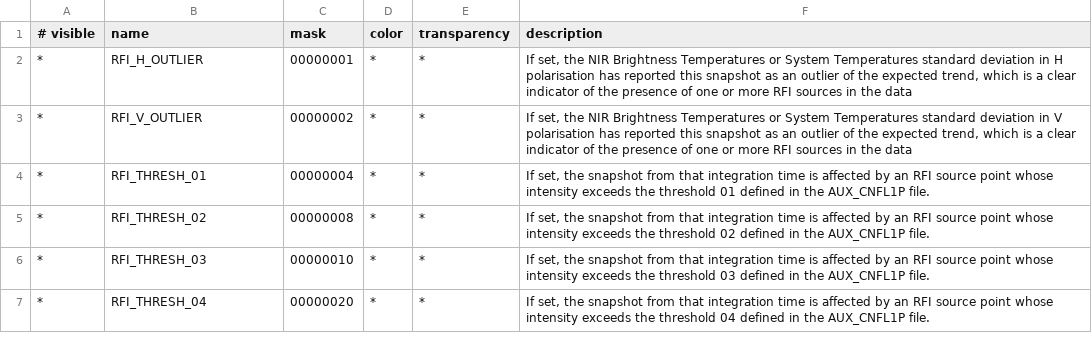
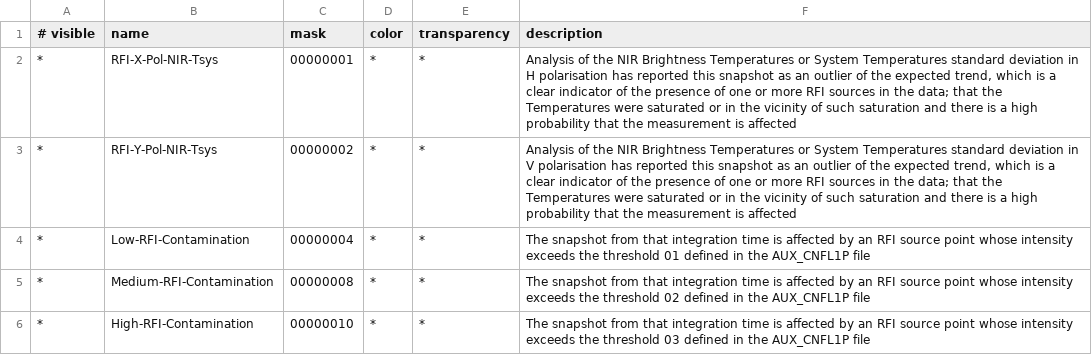
Before and after one commit to senbox-org/smos-box, a CSV file: smos-reader/src/main/resources/org/esa/smos/dataio/smos/dddb/flags/MIR_/XXXD1C/DBL_SM_XXXX_MIR_XXXD1C_0401_rfi_flags.csv, drawn as a sheet; the diff names each change by its address in the sheet, - before the commit and + after, or states it on an @@ line.

```diff
--- a/smos-reader/src/main/resources/org/esa/smos/dataio/smos/dddb/flags/MIR_/XXXD1C/DBL_SM_XXXX_MIR_XXXD1C_0401_rfi_flags.csv
+++ b/smos-reader/src/main/resources/org/esa/smos/dataio/smos/dddb/flags/MIR_/XXXD1C/DBL_SM_XXXX_MIR_XXXD1C_0401_rfi_flags.csv
-B2 (name): RFI_H_OUTLIER
+B2 (name): RFI-X-Pol-NIR-Tsys
-F2 (description): If set, the NIR Brightness Temperatures or System Temperatures standard deviation in H polarisation has reported this snapshot as an outlier of the expected trend, which is a clear indicator of the presence of one or more RFI sources in the data
+F2 (description): Analysis of the NIR Brightness Temperatures or System Temperatures standard deviation in H polarisation has reported this snapshot as an outlier of the expected trend, which is a clear indicator of the presence of one or more RFI sources in the data; that the Temperatures were saturated or in the vicinity of such saturation and there is a high probability that the measurement is affected
-B3 (name): RFI_V_OUTLIER
+B3 (name): RFI-Y-Pol-NIR-Tsys
-F3 (description): If set, the NIR Brightness Temperatures or System Temperatures standard deviation in V polarisation has reported this snapshot as an outlier of the expected trend, which is a clear indicator of the presence of one or more RFI sources in the data
+F3 (description): Analysis of the NIR Brightness Temperatures or System Temperatures standard deviation in V polarisation has reported this snapshot as an outlier of the expected trend, which is a clear indicator of the presence of one or more RFI sources in the data; that the Temperatures were saturated or in the vicinity of such saturation and there is a high probability that the measurement is affected
-B4 (name): RFI_THRESH_01
+B4 (name): Low-RFI-Contamination
-F4 (description): If set, the snapshot from that integration time is affected by an RFI source point whose intensity exceeds the threshold 01 defined in the AUX_CNFL1P file.
+F4 (description): The snapshot from that integration time is affected by an RFI source point whose intensity exceeds the threshold 01 defined in the AUX_CNFL1P file
-B5 (name): RFI_THRESH_02
+B5 (name): Medium-RFI-Contamination
-F5 (description): If set, the snapshot from that integration time is affected by an RFI source point whose intensity exceeds the threshold 02 defined in the AUX_CNFL1P file.
+F5 (description): The snapshot from that integration time is affected by an RFI source point whose intensity exceeds the threshold 02 defined in the AUX_CNFL1P file
-B6 (name): RFI_THRESH_03
+B6 (name): High-RFI-Contamination
-F6 (description): If set, the snapshot from that integration time is affected by an RFI source point whose intensity exceeds the threshold 03 defined in the AUX_CNFL1P file.
+F6 (description): The snapshot from that integration time is affected by an RFI source point whose intensity exceeds the threshold 03 defined in the AUX_CNFL1P file
-row 7: * | RFI_THRESH_04 | 00000020 | * | * | If set, the snapshot from that integration time is affected by an RFI source point whose intensity exceeds the threshold 04 defined in the AUX_CNFL1P file.
```
Also changed, not shown: smos-reader/src/main/resources/org/esa/smos/dataio/smos/dddb/flags/MIR_/XXXD1C/DBL_SM_XXXX_MIR_XXXD1C_0401_flags.csv, smos-reader/src/main/resources/org/esa/smos/dataio/smos/dddb/flags/MIR_/XXXF1C/DBL_SM_XXXX_MIR_XXXF1C_0401_flags.csv, 10 other files.
